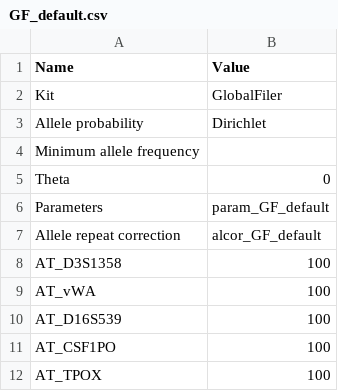
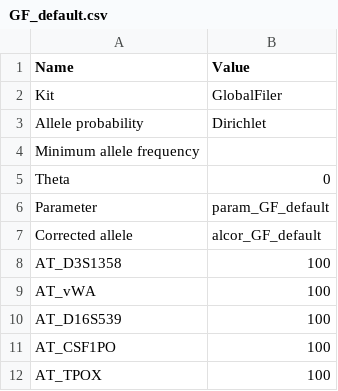
Before and after one commit to manabe0322/KongohPlus, a CSV file: inst/extdata/analysis_method/GF_default.csv, drawn as a sheet; only a part is shown.

Commit message:
Update the default analysis method

```diff
--- a/inst/extdata/analysis_method/GF_default.csv
+++ b/inst/extdata/analysis_method/GF_default.csv
@@ -5,4 +5,4 @@ Minimum allele frequency,
 Theta,0
-Parameters,param_GF_default
-Allele repeat correction,alcor_GF_default
+Parameter,param_GF_default
+Corrected allele,alcor_GF_default
 AT_D3S1358,100
```
